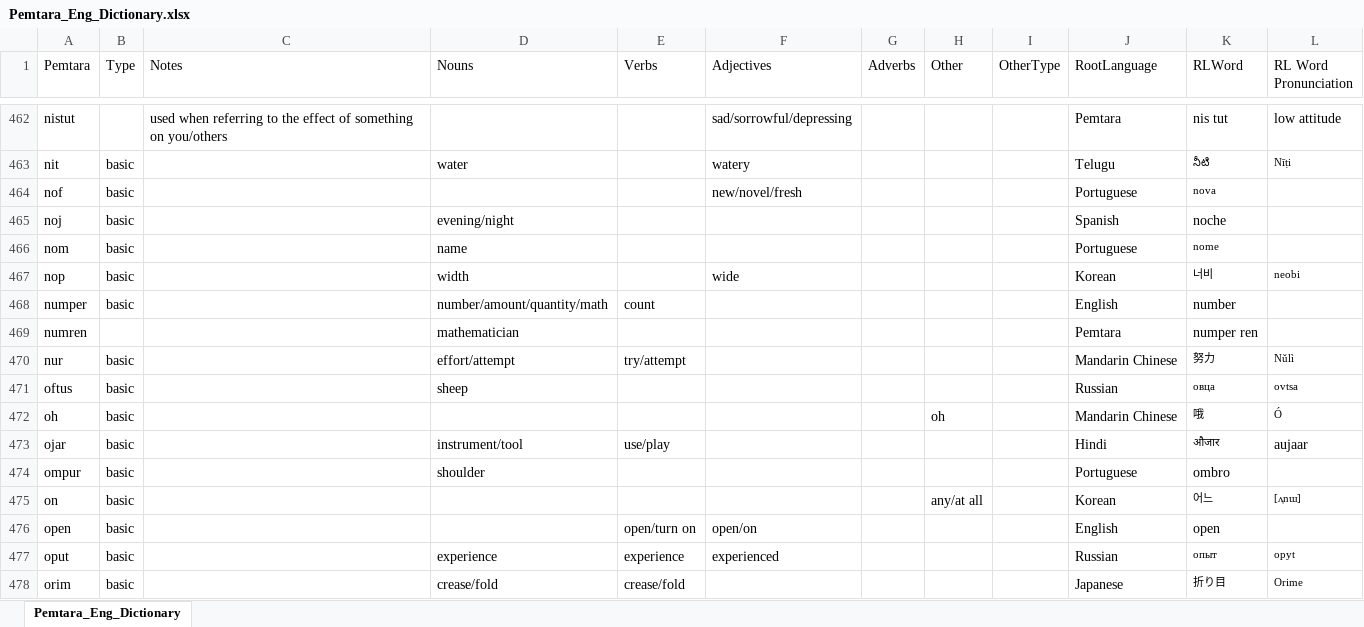
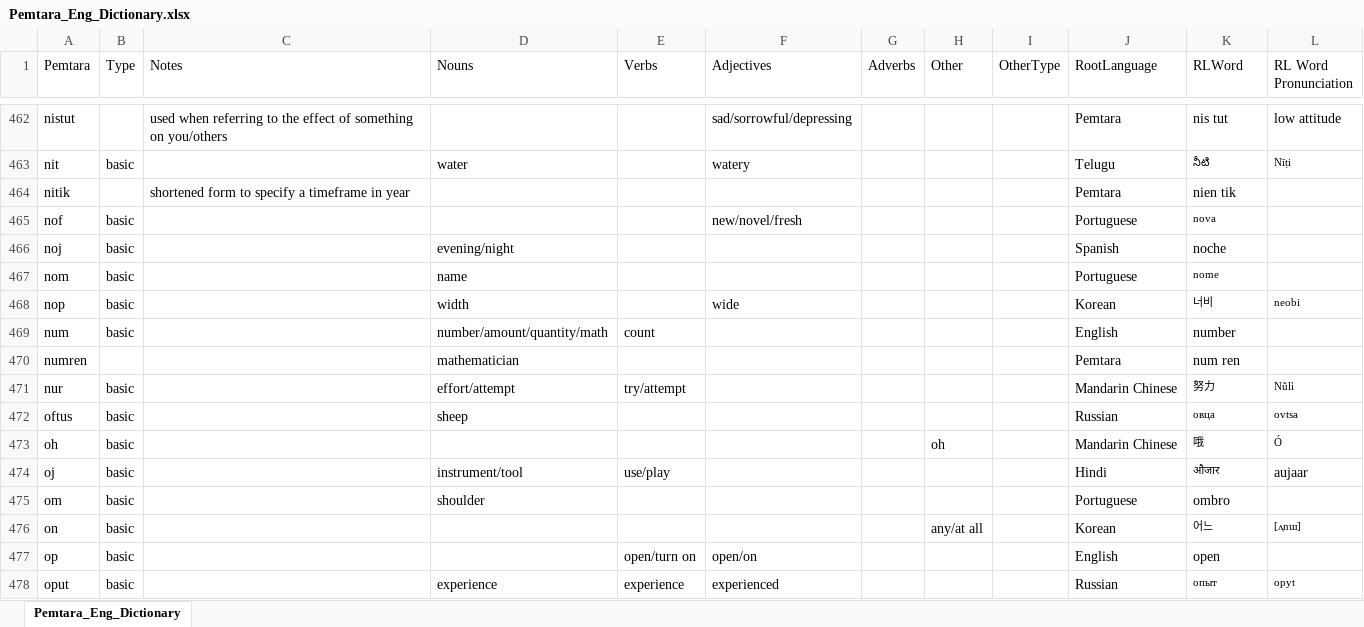
Before and after one commit to brushscape/Orostara-Dictionary, an Excel workbook: files/Pemtara_Eng_Dictionary.xlsx, sheet Pemtara_Eng_Dictionary, drawn as a sheet; only a part is shown, gaps mark what is left out; the shorter side is filled out with more unchanged rows; values as stored, in another font and other column widths than the file's, no borders; table styles not drawn; addresses are those after the commit; the diff covers the shown part only; the diff names each change by its address in the sheet, - before the commit and + after, or states it on an @@ line.

Commit message:
made ever word as short as I could get away with basically

```diff
--- a/files/Pemtara_Eng_Dictionary.xlsx (sheet Pemtara_Eng_Dictionary)
+++ b/files/Pemtara_Eng_Dictionary.xlsx (sheet Pemtara_Eng_Dictionary)
+row 464: nitik |  | shortened form to specify a timeframe in year |  |  |  |  |  |  | Pemtara | nien tik
-A469 (Pemtara): numper
+A469 (Pemtara): num
-K470 (RLWord): numper ren
+K470 (RLWord): num ren
-A474 (Pemtara): ojar
+A474 (Pemtara): oj
-A475 (Pemtara): ompur
+A475 (Pemtara): om
-A477 (Pemtara): open
+A477 (Pemtara): op
```
Also changed, not shown: 56 added rows, 60 removed rows, 1 moved row, 121 edited cells and cell formats elsewhere in this sheet, 2 other files.
